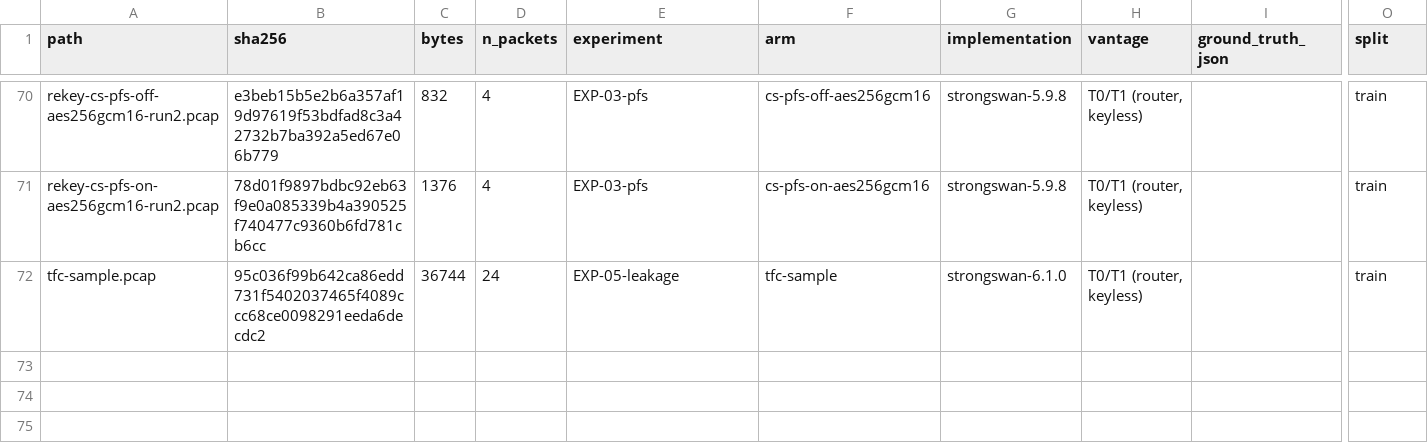
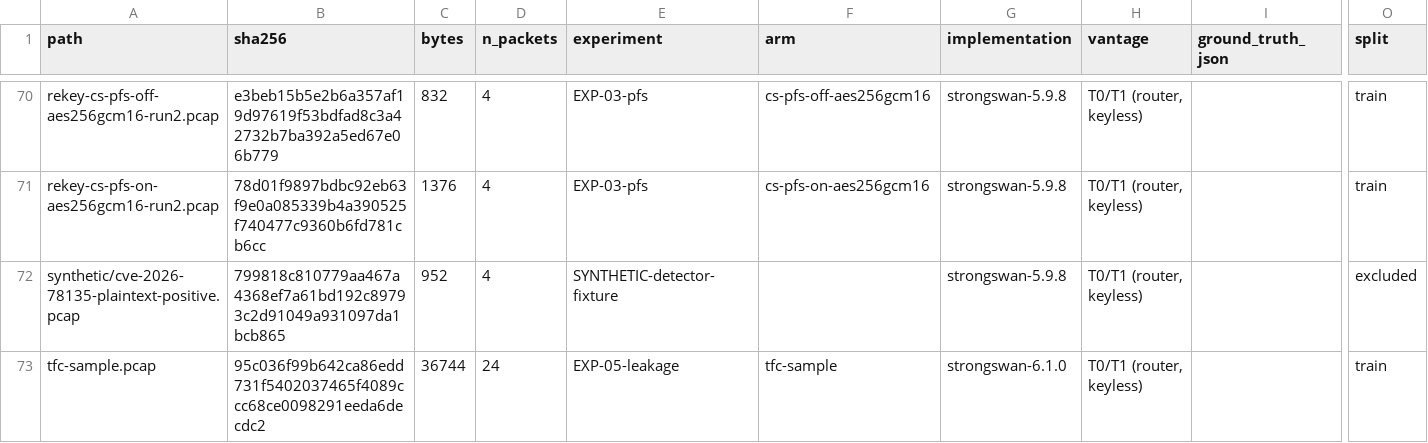
Before and after one commit to 7-Bala/TunnelScope, a CSV file: dataset/MANIFEST.csv, drawn as a sheet; only a part is shown, gaps mark what is left out; rows hold the shown columns only; the diff names each change by its address in the sheet, - before the commit and + after, or states it on an @@ line.

```diff
--- a/dataset/MANIFEST.csv
+++ b/dataset/MANIFEST.csv
+row 72: synthetic/cve-2026-78135-plaintext-positive.pcap | 799818c810779aa467a4368ef7a61bd192c89793c2d91049a931097da1bcb865 | 952 | 4 | SYNTHETIC-detector-fixture |  | strongswan-5.9.8 | T0/T1 (router, keyless) |  | excluded
```
Also changed, not shown: 20 other files.
